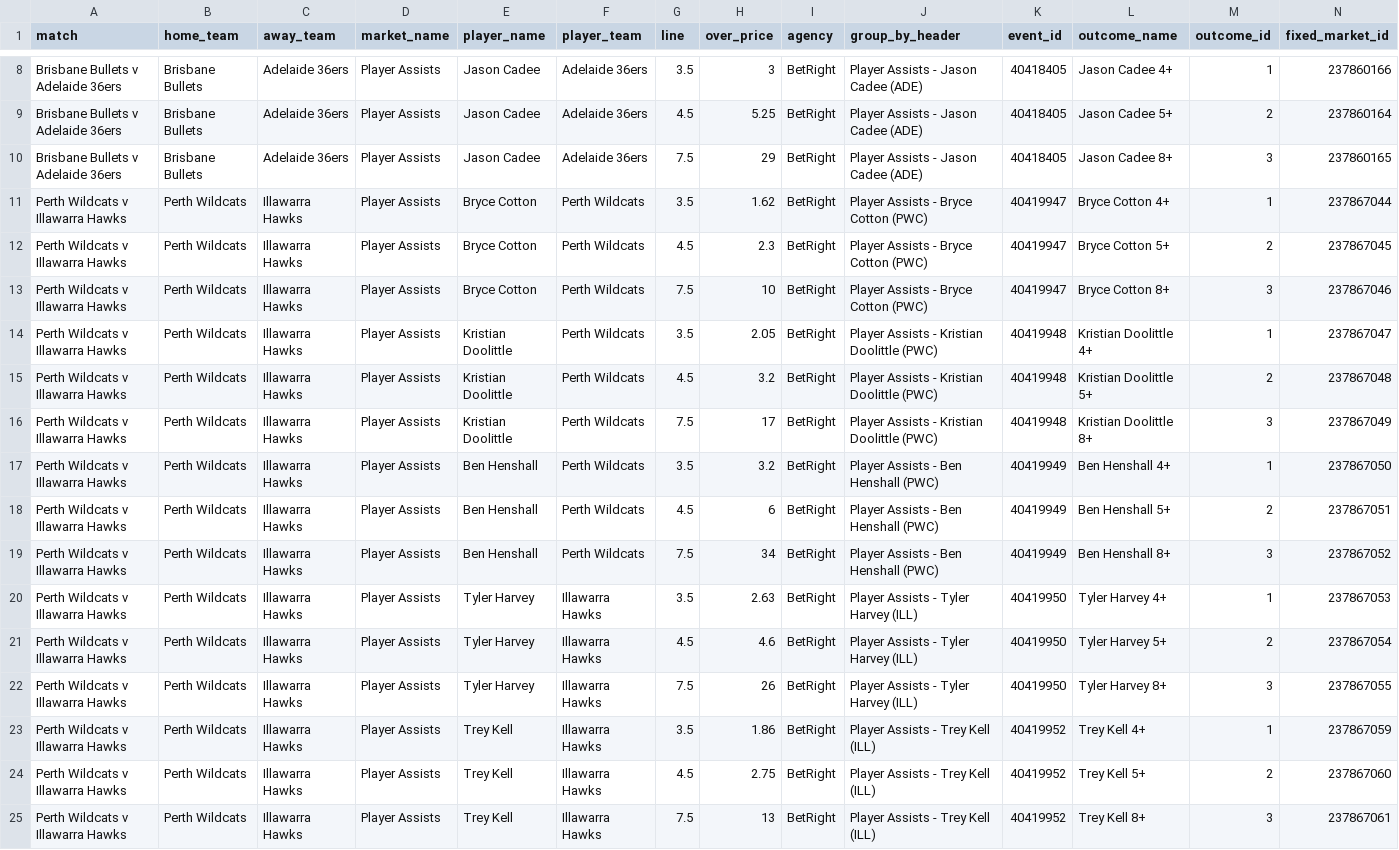
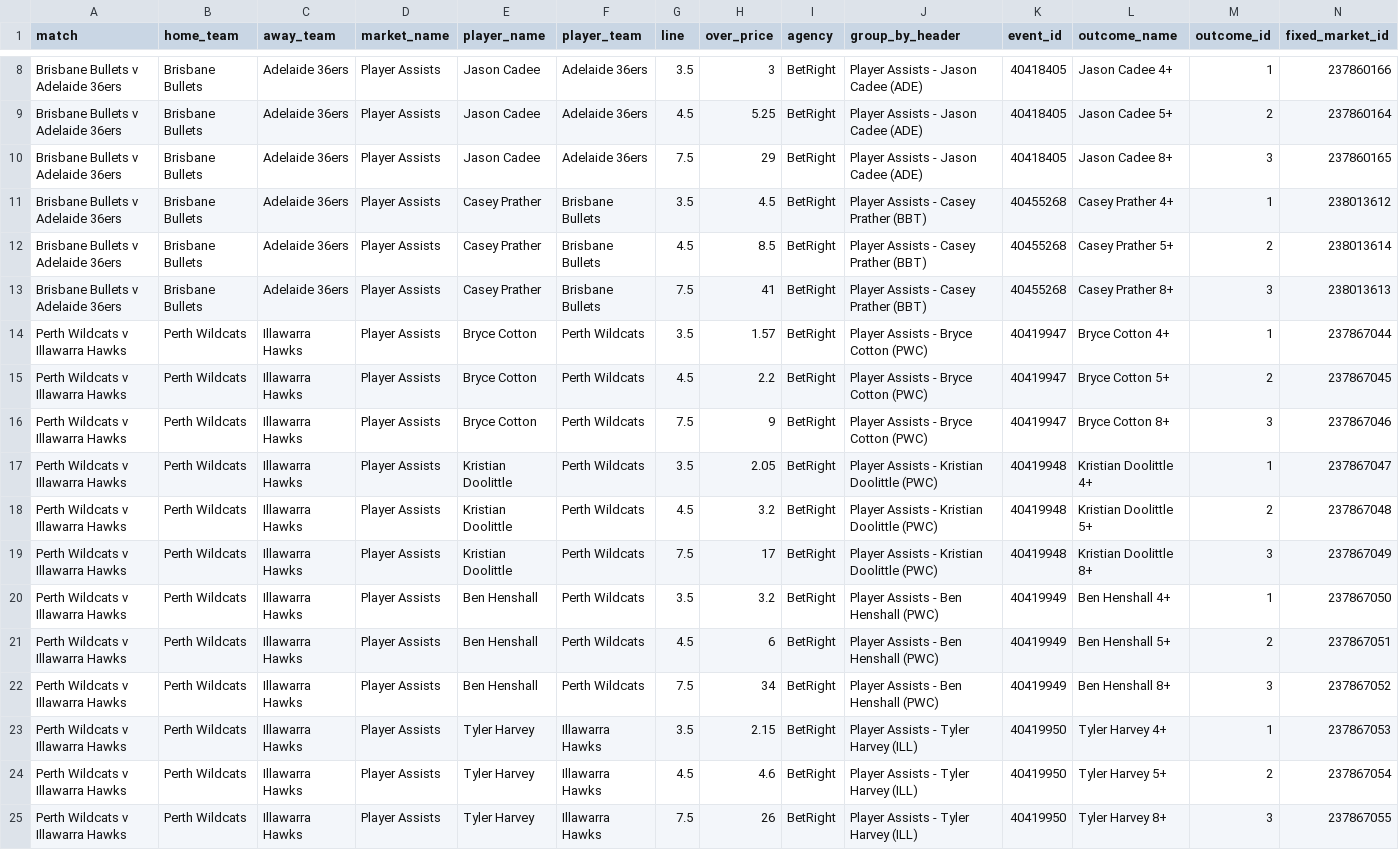
Before and after one commit to jamesbrown1417/NBL, a CSV file: Data/scraped_odds/betright_player_assists.csv, drawn as a sheet; only a part is shown, gaps mark what is left out; the shorter side is filled out with more unchanged rows; addresses are those after the commit; rows hold the shown columns only; the diff names each change by its address in the sheet, - before the commit and + after, or states it on an @@ line.

```diff
--- a/Data/scraped_odds/betright_player_assists.csv
+++ b/Data/scraped_odds/betright_player_assists.csv
+row 11: Brisbane Bullets v Adelaide 36ers | Brisbane Bullets | Adelaide 36ers | Player Assists | Casey Prather | Brisbane Bullets | 3.5 | 4.5 | BetRight | Player Assists - Casey Prather (BBT) | 40455268 | Casey Prather 4+ | 1 | 238013612
+row 12: Brisbane Bullets v Adelaide 36ers | Brisbane Bullets | Adelaide 36ers | Player Assists | Casey Prather | Brisbane Bullets | 4.5 | 8.5 | BetRight | Player Assists - Casey Prather (BBT) | 40455268 | Casey Prather 5+ | 2 | 238013614
+row 13: Brisbane Bullets v Adelaide 36ers | Brisbane Bullets | Adelaide 36ers | Player Assists | Casey Prather | Brisbane Bullets | 7.5 | 41 | BetRight | Player Assists - Casey Prather (BBT) | 40455268 | Casey Prather 8+ | 3 | 238013613
-H14 (over_price): 1.62
+H14 (over_price): 1.57
-H15 (over_price): 2.3
+H15 (over_price): 2.2
-H16 (over_price): 10
+H16 (over_price): 9
-H23 (over_price): 2.63
+H23 (over_price): 2.15
```
Also changed, not shown: Data/scraped_odds/dabble_player_pras.csv, Data/scraped_odds/tab_player_assists.csv, 29 other files.
